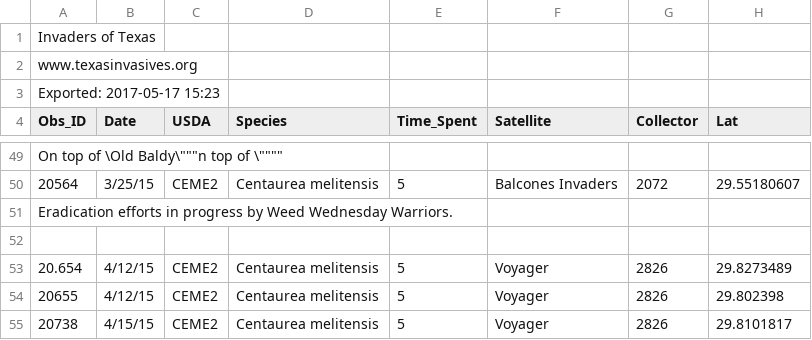
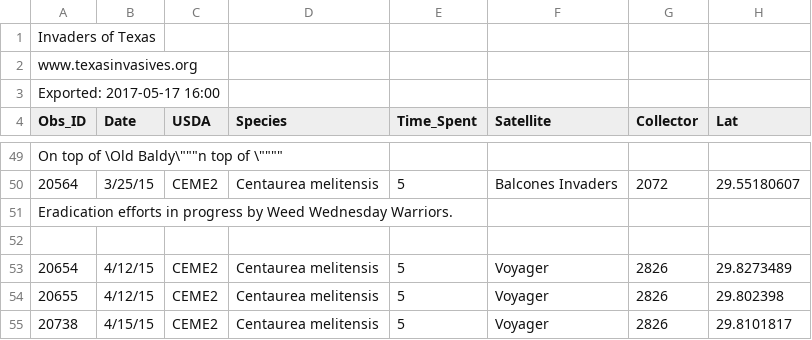
Before and after one commit to ht44/csv-util, a CSV file: raw.csv, drawn as a sheet; only a part is shown, gaps mark what is left out; the diff names each change by its address in the sheet, - before the commit and + after, or states it on an @@ line.

```diff
--- a/raw.csv
+++ b/raw.csv
-A3 (Obs_ID): Exported: 2017-05-17 15:23
+A3 (Obs_ID): Exported: 2017-05-17 16:00
-A53 (Obs_ID): 20.654
+A53 (Obs_ID): 20654
```
Also changed, not shown: result.csv, 1 other file.
